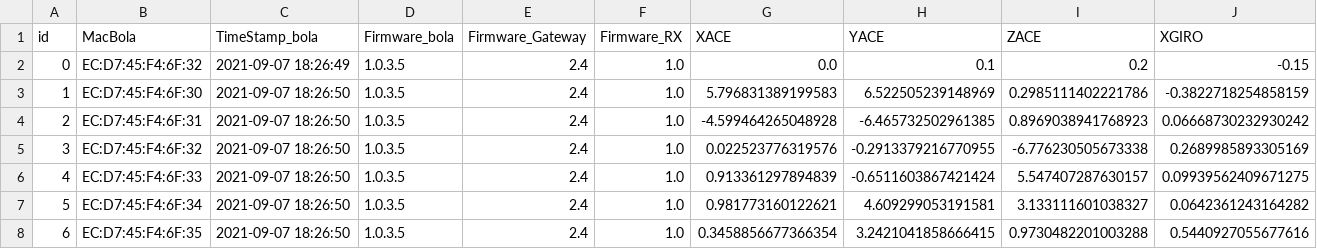
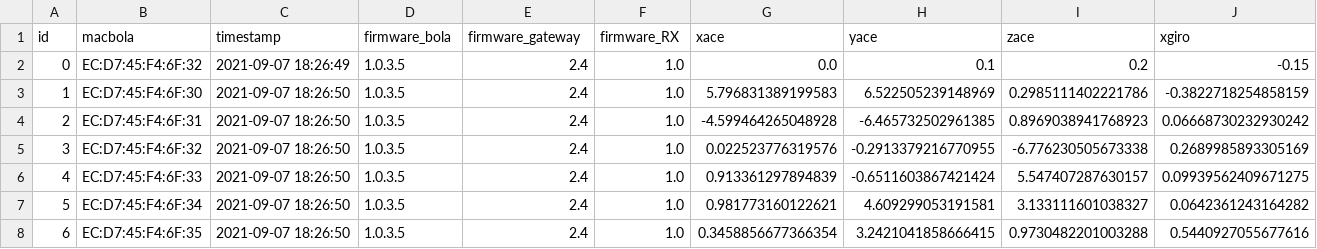
Before and after one commit to asophila/d3experiments, a CSV file: balls_1h.csv, drawn as a sheet; only a part is shown; the diff covers the shown part only; the diff names each change by its address in the sheet, - before the commit and + after, or states it on an @@ line.

Commit message:
id

```diff
--- a/balls_1h.csv
+++ b/balls_1h.csv
-B1: MacBola
+B1: macbola
-C1: TimeStamp_bola
+C1: timestamp
-D1: Firmware_bola
+D1: firmware_bola
-E1: Firmware_Gateway
+E1: firmware_gateway
-F1: Firmware_RX
+F1: firmware_RX
-G1: XACE
+G1: xace
-H1: YACE
+H1: yace
-I1: ZACE
+I1: zace
-J1: XGIRO
+J1: xgiro
```
Also changed, not shown: 17 edited cells elsewhere in this file.
